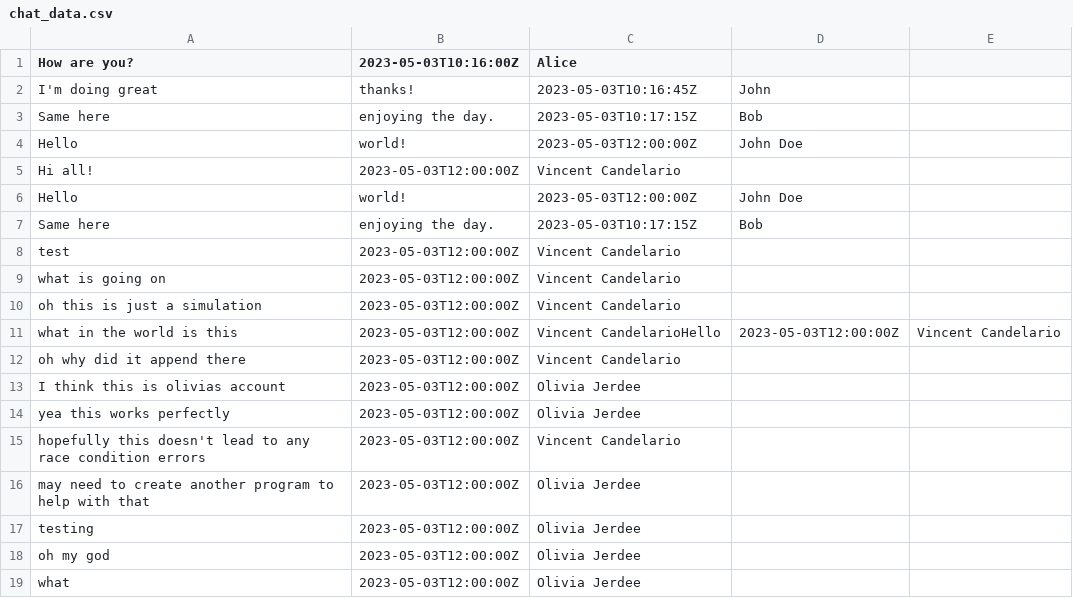
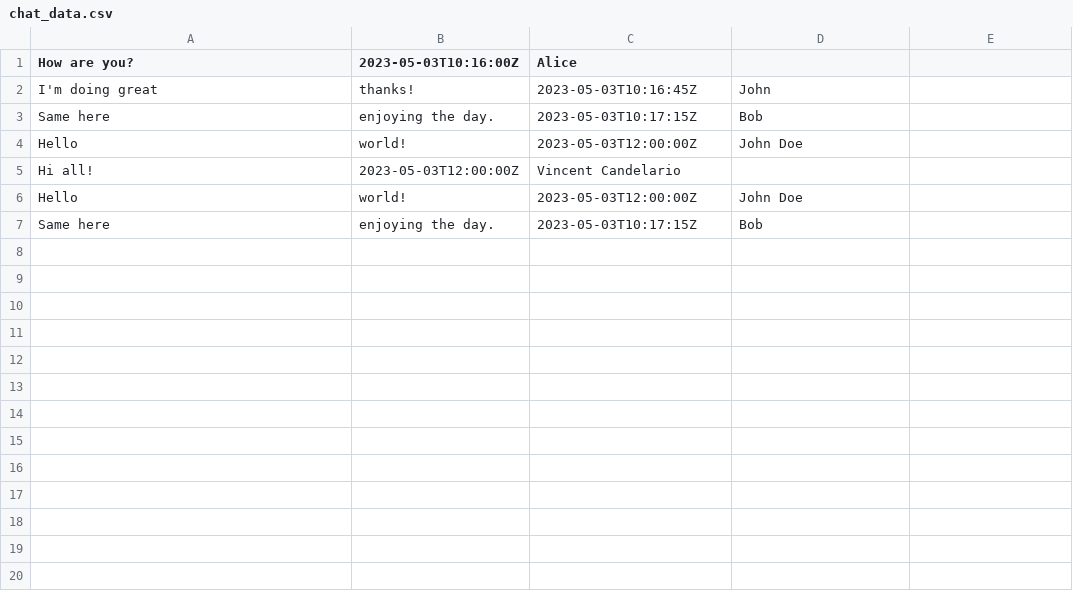
Before and after one commit to oliviajerdee/ngc-chat-client, a CSV file: application/sharedDrive/chat_data.csv, drawn as a sheet.

```diff
--- a/application/sharedDrive/chat_data.csv
+++ b/application/sharedDrive/chat_data.csv
@@ -7,13 +7 @@ Hello, world!,2023-05-03T12:00:00Z,John Doe
 Same here, enjoying the day.,2023-05-03T10:17:15Z,Bob
-test,2023-05-03T12:00:00Z,Vincent Candelario
-what is going on,2023-05-03T12:00:00Z,Vincent Candelario
-oh this is just a simulation,2023-05-03T12:00:00Z,Vincent Candelario
-what in the world is this,2023-05-03T12:00:00Z,Vincent CandelarioHello,2023-05-03T12:00:00Z,Vincent Candelario
-oh why did it append there,2023-05-03T12:00:00Z,Vincent Candelario
-I think this is olivias account,2023-05-03T12:00:00Z,Olivia Jerdee
-yea this works perfectly,2023-05-03T12:00:00Z,Olivia Jerdee
-hopefully this doesn't lead to any race condition errors,2023-05-03T12:00:00Z,Vincent Candelario
-may need to create another program to help with that,2023-05-03T12:00:00Z,Olivia Jerdee
-testing,2023-05-03T12:00:00Z,Olivia Jerdee
-oh my god,2023-05-03T12:00:00Z,Olivia Jerdee
-what,2023-05-03T12:00:00Z,Olivia Jerdee
```
Also changed, not shown: 1 other file.
